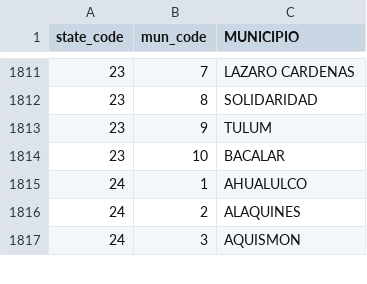
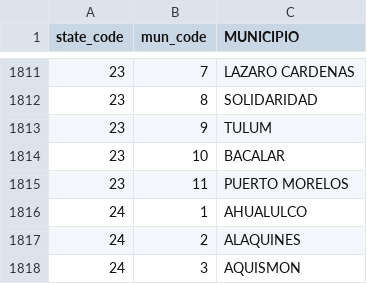
Before and after one commit to diegovalle/new.crimenmexico, a CSV file: downloader/data/municipio_names.csv, drawn as a sheet; only a part is shown, gaps mark what is left out.

Commit message:
new municipio of PUERTO MORELOS

```diff
--- a/downloader/data/municipio_names.csv
+++ b/downloader/data/municipio_names.csv
@@ -1814,2 +1814,3 @@ state_code,mun_code,MUNICIPIO
 23,10,BACALAR
+23,11,PUERTO MORELOS
 24,1,AHUALULCO
```
Also changed, not shown: 1 other file.
